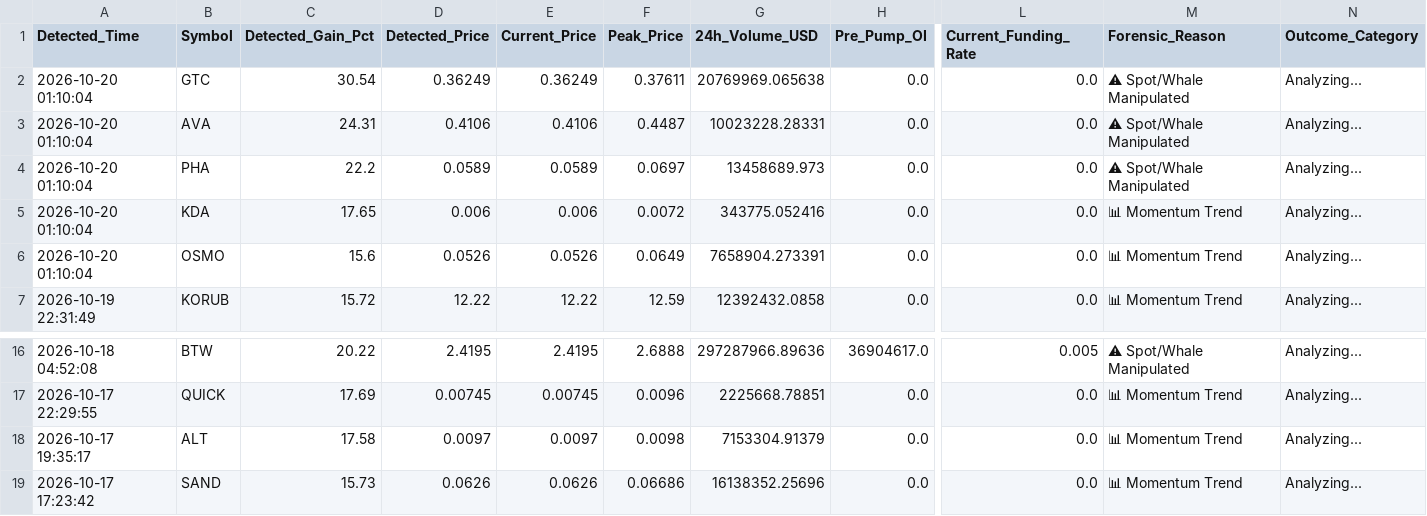
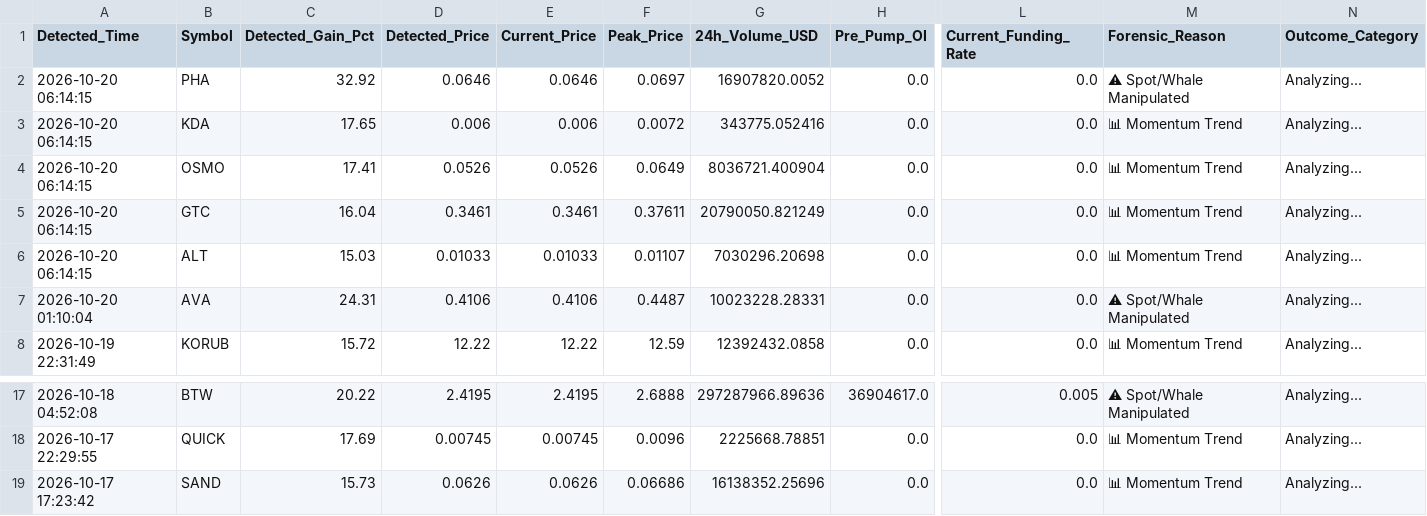
Before and after one commit to Mobinul88/mobinul, a CSV file: forward_cycle_log.csv, drawn as a sheet; only a part is shown, gaps mark what is left out; removed rows and columns are numbered as before the commit, all else as after; rows hold the shown columns only; the diff names each change by its address in the sheet, - before the commit and + after, or states it on an @@ line.

```diff
--- a/forward_cycle_log.csv
+++ b/forward_cycle_log.csv
+row 2: 2026-10-20 06:14:15 | PHA | 32.92 | 0.0646 | 0.0646 | 0.0697 | 16907820.0052 | 0.0 | 0.0 | ⚠ Spot/Whale Manipulated | Analyzing...
+row 3: 2026-10-20 06:14:15 | KDA | 17.65 | 0.006 | 0.006 | 0.0072 | 343775.052416 | 0.0 | 0.0 | 📊 Momentum Trend | Analyzing...
+row 4: 2026-10-20 06:14:15 | OSMO | 17.41 | 0.0526 | 0.0526 | 0.0649 | 8036721.400904 | 0.0 | 0.0 | 📊 Momentum Trend | Analyzing...
-A5 (Detected_Time): 2026-10-20 01:10:04
+A5 (Detected_Time): 2026-10-20 06:14:15
-C5 (Detected_Gain_Pct): 30.54
+C5 (Detected_Gain_Pct): 16.04
-D5 (Detected_Price): 0.36249
+D5 (Detected_Price): 0.3461
-E5 (Current_Price): 0.36249
+E5 (Current_Price): 0.3461
-G5 (24h_Volume_USD): 20769969.065638
+G5 (24h_Volume_USD): 20790050.821249
-M5 (Forensic_Reason): ⚠ Spot/Whale Manipulated
+M5 (Forensic_Reason): 📊 Momentum Trend
+row 6: 2026-10-20 06:14:15 | ALT | 15.03 | 0.01033 | 0.01033 | 0.01107 | 7030296.20698 | 0.0 | 0.0 | 📊 Momentum Trend | Analyzing...
-row 4: 2026-10-20 01:10:04 | PHA | 22.2 | 0.0589 | 0.0589 | 0.0697 | 13458689.973 | 0.0 | 0.0 | ⚠ Spot/Whale Manipulated | Analyzing...
-row 5: 2026-10-20 01:10:04 | KDA | 17.65 | 0.006 | 0.006 | 0.0072 | 343775.052416 | 0.0 | 0.0 | 📊 Momentum Trend | Analyzing...
-row 6: 2026-10-20 01:10:04 | OSMO | 15.6 | 0.0526 | 0.0526 | 0.0649 | 7658904.273391 | 0.0 | 0.0 | 📊 Momentum Trend | Analyzing...
-row 18: 2026-10-17 19:35:17 | ALT | 17.58 | 0.0097 | 0.0097 | 0.0098 | 7153304.91379 | 0.0 | 0.0 | 📊 Momentum Trend | Analyzing...
```
